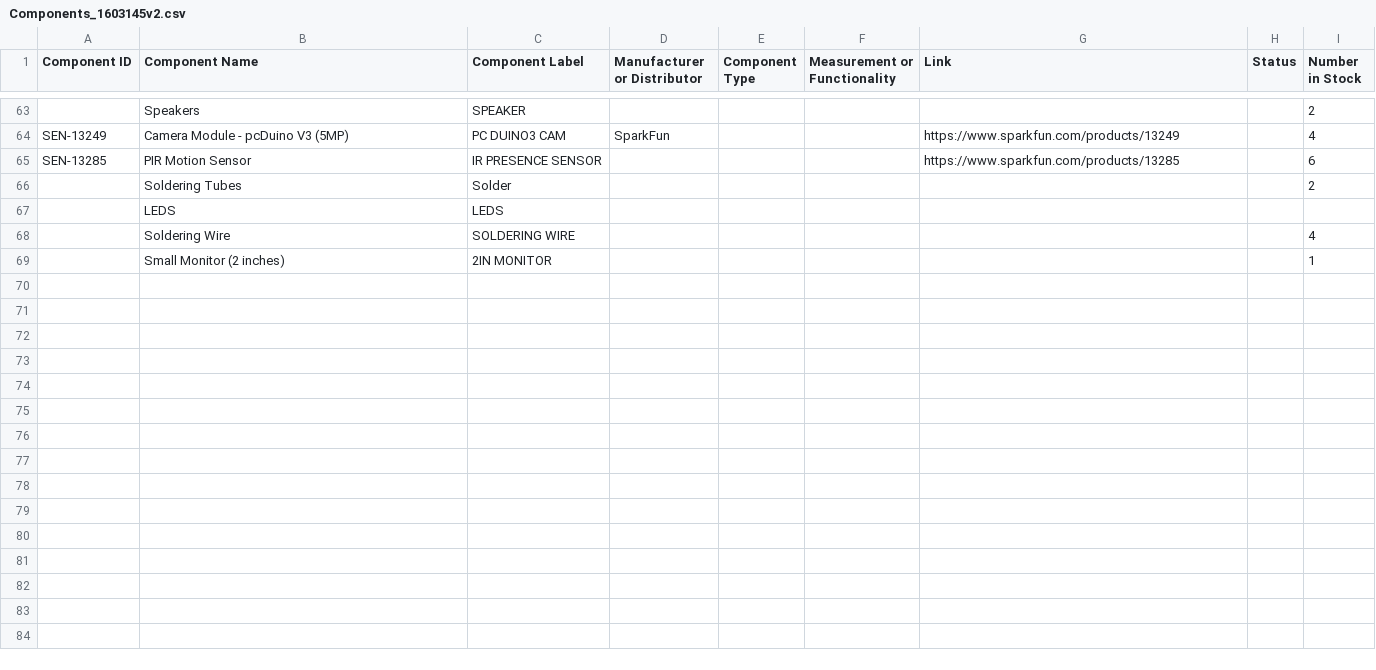
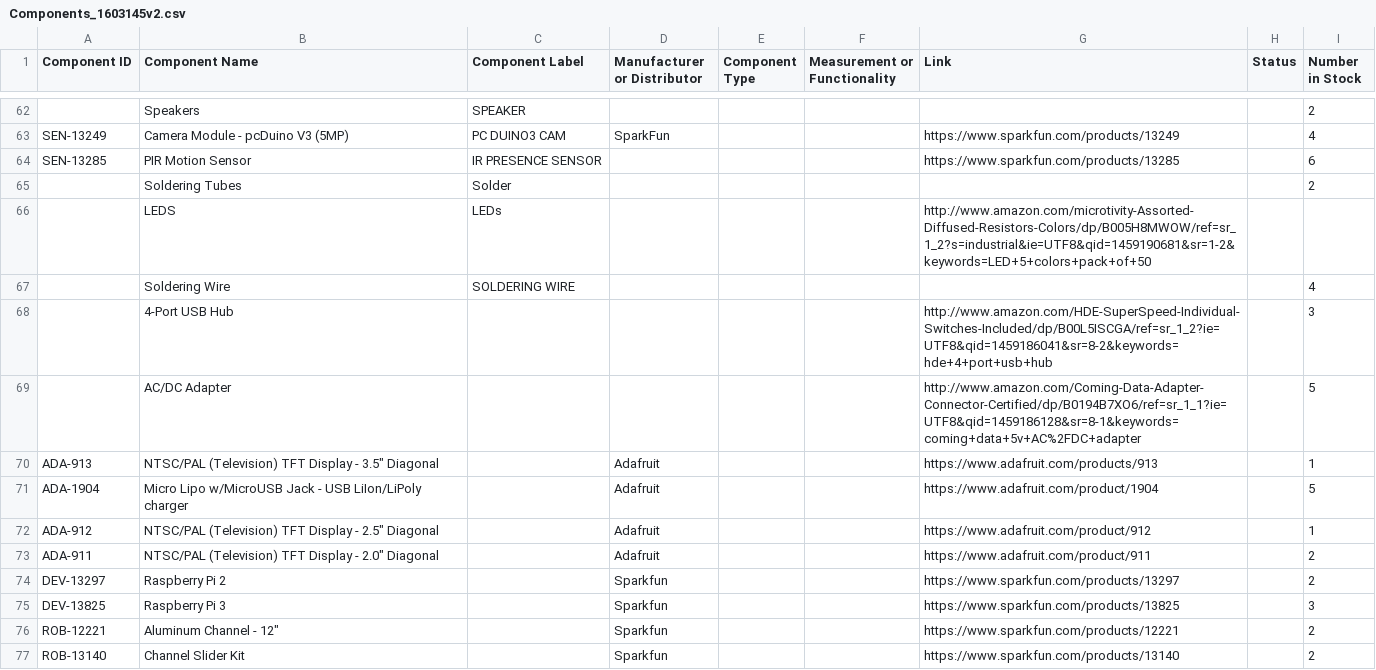
Before and after one commit to HumanPerformance/Inventory, a CSV file: Components_1603145v2.csv, drawn as a sheet; only a part is shown, gaps mark what is left out; the diff covers the shown part only.

Commit message:
Added new Inventory

```diff
--- a/Components_1603145v2.csv
+++ b/Components_1603145v2.csv
@@ -66,4 +65,13 @@ SEN-13285,PIR Motion Sensor ,IR PRESENCE SENSOR,,,,https://www.sparkfun.com/pro
 ,Soldering Tubes,Solder,,,,,,2
-,LEDS,LEDS,,,,,,
+,LEDS,LEDs,,,,http://www.amazon.com/microtivity-Assorted-Diffused-Resistors-Colors/dp/B005H8MWOW/ref=sr_1_2?s=industrial&ie=UTF8&qid=1459190681&sr=1-2&keywords=LED+5+colors+pack+of+50,,
 ,Soldering Wire,SOLDERING WIRE,,,,,,4
-,Small Monitor (2 inches) ,2IN MONITOR,,,,,,1
+,4-Port USB Hub,,,,,http://www.amazon.com/HDE-SuperSpeed-Individual-Switches-Included/dp/B00L5ISCGA/ref=sr_1_2?ie=UTF8&qid=1459186041&sr=8-2&keywords=hde+4+port+usb+hub,,3
+,AC/DC Adapter,,,,,http://www.amazon.com/Coming-Data-Adapter-Connector-Certified/dp/B0194B7XO6/ref=sr_1_1?ie=UTF8&qid=1459186128&sr=8-1&keywords=coming+data+5v+AC%2FDC+adapter,,5
+ADA-913,"NTSC/PAL (Television) TFT Display - 3.5"" Diagonal",,Adafruit,,,https://www.adafruit.com/products/913,,1
+ADA-1904,Micro Lipo w/MicroUSB Jack - USB LiIon/LiPoly charger,,Adafruit,,,https://www.adafruit.com/product/1904,,5
+ADA-912,"NTSC/PAL (Television) TFT Display - 2.5"" Diagonal",,Adafruit,,,https://www.adafruit.com/product/912,,1
+ADA-911,"NTSC/PAL (Television) TFT Display - 2.0"" Diagonal",,Adafruit,,,https://www.adafruit.com/product/911,,2
+DEV-13297,Raspberry Pi 2 ,,Sparkfun,,,https://www.sparkfun.com/products/13297,,2
+DEV-13825,Raspberry Pi 3,,Sparkfun,,,https://www.sparkfun.com/products/13825,,3
+ROB-12221,"Aluminum Channel - 12""",,Sparkfun,,,https://www.sparkfun.com/products/12221,,2
+ROB-13140,Channel Slider Kit,,Sparkfun,,,https://www.sparkfun.com/products/13140,,2
```
Also changed, not shown: 12 added rows, 1 removed row and 7 edited cells elsewhere in this file.
